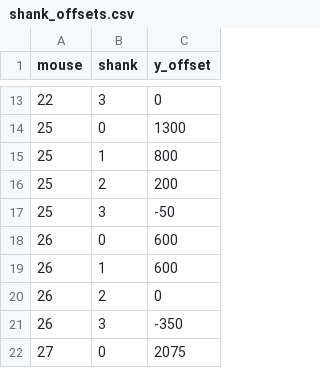
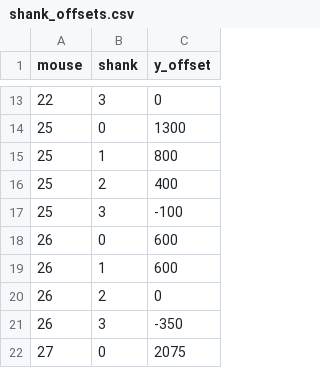
Before and after one commit to HDClark94/plot_with_brainrender, a CSV file: probe_data/shank_offsets.csv, drawn as a sheet; only a part is shown, gaps mark what is left out.

```diff
--- a/probe_data/shank_offsets.csv
+++ b/probe_data/shank_offsets.csv
@@ -15,4 +15,4 @@ mouse,shank,y_offset
 25,1,800
-25,2,200
-25,3,-50
+25,2,400
+25,3,-100
 26,0,600
```
Also changed, not shown: 14 other files.
